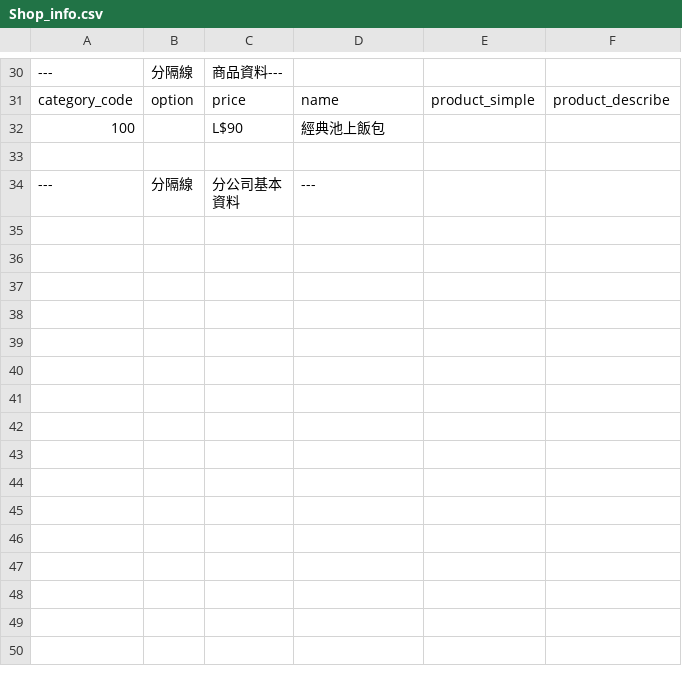
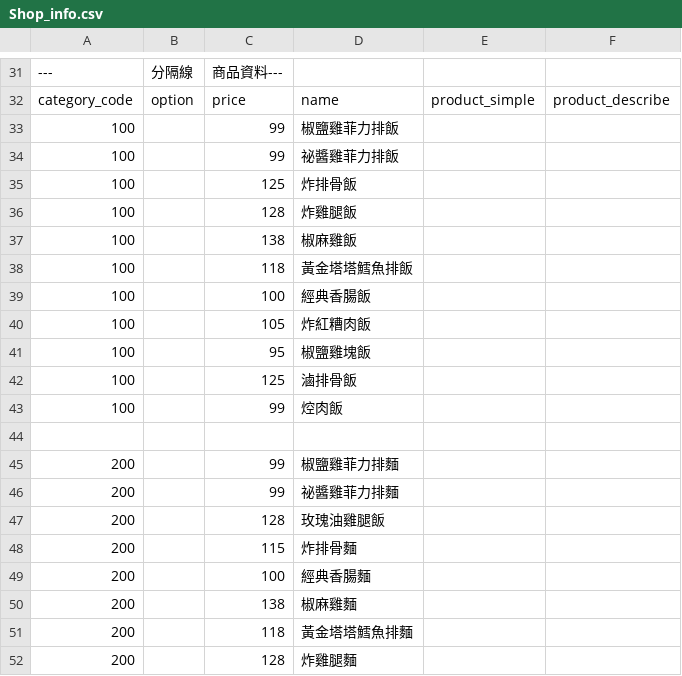
Before and after one commit to kt71020/Grap, a CSV file: buygood/Shop_info.csv, drawn as a sheet; only a part is shown, gaps mark what is left out; the shorter side is filled out with more unchanged rows; addresses are those after the commit; the diff covers the shown part only; the diff names each change by its address in the sheet, - before the commit and + after, or states it on an @@ line.

```diff
--- a/buygood/Shop_info.csv
+++ b/buygood/Shop_info.csv
+row 33: 100 |  | 99 | 椒鹽雞菲力排飯
+row 34: 100 |  | 99 | 祕醬雞菲力排飯
+row 35: 100 |  | 125 | 炸排骨飯
+row 36: 100 |  | 128 | 炸雞腿飯
+row 37: 100 |  | 138 | 椒麻雞飯
+row 38: 100 |  | 118 | 黃金塔塔鱈魚排飯
-C39: L$90
+C39: 100
-D39: 經典池上飯包
+D39: 經典香腸飯
+row 40: 100 |  | 105 | 炸紅糟肉飯
+row 41: 100 |  | 95 | 椒鹽雞塊飯
+row 42: 100 |  | 125 | 滷排骨飯
+row 43: 100 |  | 99 | 焢肉飯
+row 44: (empty)
+row 45: 200 |  | 99 | 椒鹽雞菲力排麵
+row 46: 200 |  | 99 | 祕醬雞菲力排麵
+row 47: 200 |  | 128 | 玫瑰油雞腿飯
+row 48: 200 |  | 115 | 炸排骨麵
+row 49: 200 |  | 100 | 經典香腸麵
+row 50: 200 |  | 138 | 椒麻雞麵
+row 51: 200 |  | 118 | 黃金塔塔鱈魚排麵
+row 52: 200 |  | 128 | 炸雞腿麵
```
Also changed, not shown: 36 added rows and 11 edited cells elsewhere in this file, wutau/Shop_menu.csv, 35 other files.
